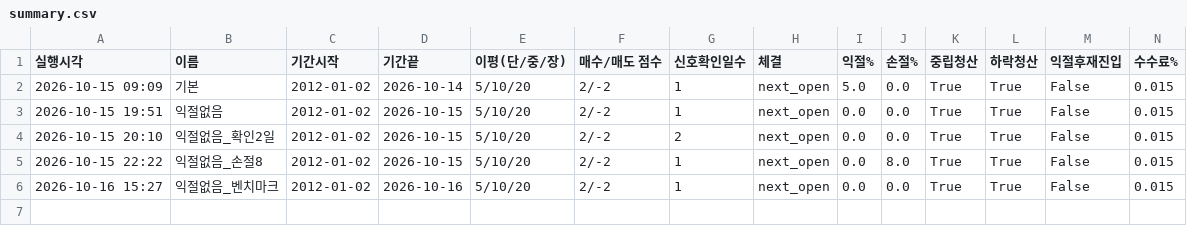
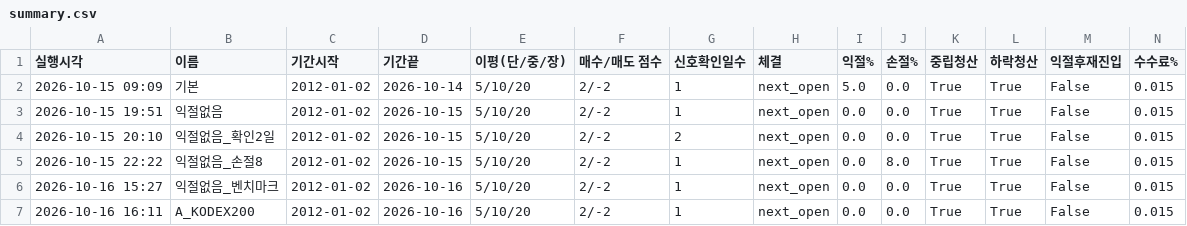
Before and after one commit to Moon-Tony/fx-monitor, a CSV file: backtest_results/summary.csv, drawn as a sheet; only a part is shown; rows hold the shown columns only; the diff names each change by its address in the sheet, - before the commit and + after, or states it on an @@ line.

Commit message:
backtest results

```diff
--- a/backtest_results/summary.csv
+++ b/backtest_results/summary.csv
+row 7: 2026-10-16 16:11 | A_KODEX200 | 2012-01-02 | 2026-10-16 | 5/10/20 | 2/-2 | 1 | next_open | 0.0 | 0.0 | True | True | False | 0.015
```
Also changed, not shown: 3 other files.
